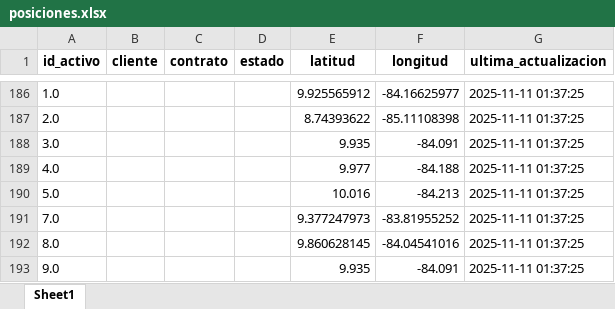
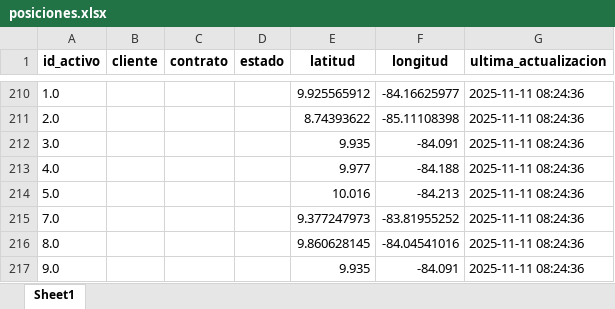
Before and after one commit to joseulloa10272/ProyectoQA, an Excel workbook: data/posiciones.xlsx, sheet Sheet1, drawn as a sheet; only a part is shown, gaps mark what is left out; values as stored, in another font and other column widths than the file's, no borders; addresses are those after the commit; the diff covers the shown part only; the diff names each change by its address in the sheet, - before the commit and + after, or states it on an @@ line.

```diff
--- a/data/posiciones.xlsx (sheet Sheet1)
+++ b/data/posiciones.xlsx (sheet Sheet1)
-G210:G217 (ultima_actualizacion): 2025-11-11 01:37:25
+G210:G217 (ultima_actualizacion): 2025-11-11 08:24:36
```
Also changed, not shown: 24 added rows elsewhere in this sheet, data/actas.xlsx, data/alertasContratos.xlsx, 12 other files.
